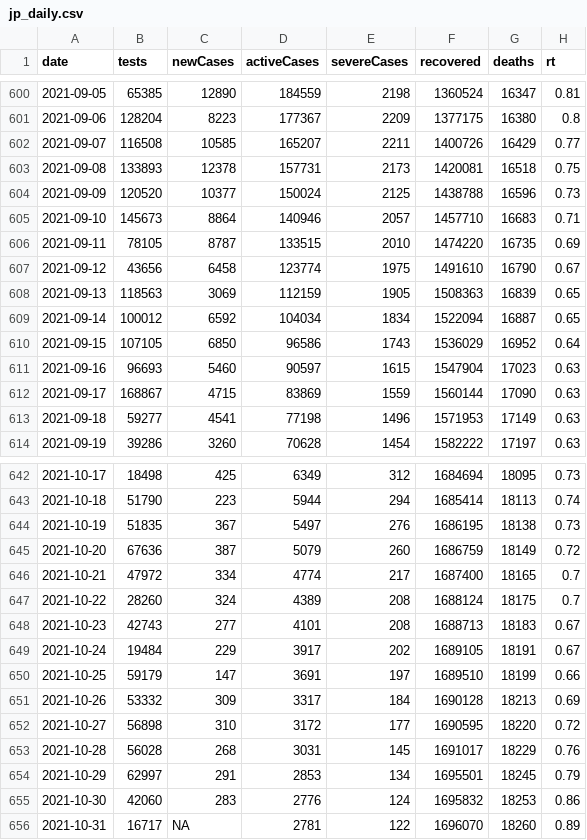
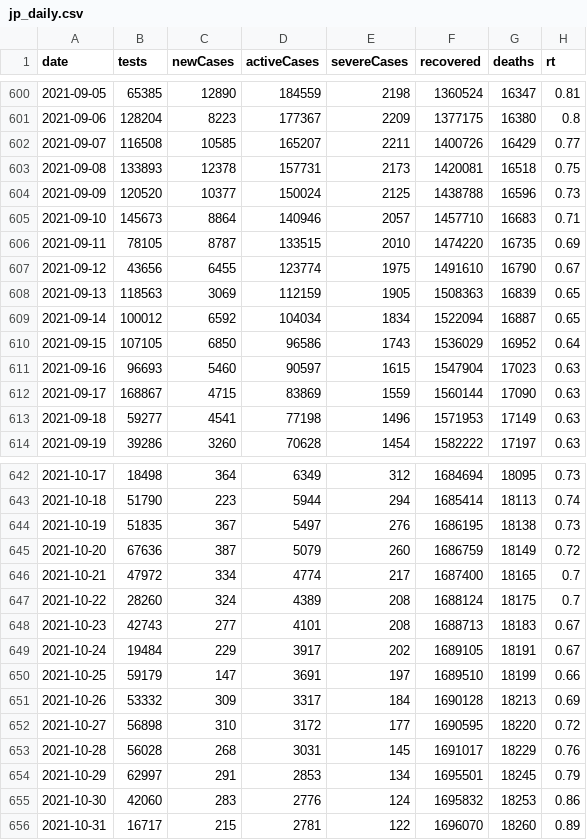
Before and after one commit to kj-9/covid19jp, a CSV file: data-raw/dist/jp_daily.csv, drawn as a sheet; only a part is shown, gaps mark what is left out; the diff covers the shown part only.

```diff
--- a/data-raw/dist/jp_daily.csv
+++ b/data-raw/dist/jp_daily.csv
@@ -606,3 +606,3 @@ date,tests,newCases,activeCases,severeCases,recovered,deaths,rt
 2021-09-11,78105,8787,133515,2010,1474220,16735,0.69
-2021-09-12,43656,6458,123774,1975,1491610,16790,0.67
+2021-09-12,43656,6455,123774,1975,1491610,16790,0.67
 2021-09-13,118563,3069,112159,1905,1508363,16839,0.65
@@ -642,2 +642,2 @@ date,tests,newCases,activeCases,severeCases,recovered,deaths,rt
-2021-10-17,18498,425,6349,312,1684694,18095,0.73
+2021-10-17,18498,364,6349,312,1684694,18095,0.73
 2021-10-18,51790,223,5944,294,1685414,18113,0.74
@@ -655,2 +655,2 @@ date,tests,newCases,activeCases,severeCases,recovered,deaths,rt
 2021-10-30,42060,283,2776,124,1695832,18253,0.86
-2021-10-31,16717,NA,2781,122,1696070,18260,0.89
+2021-10-31,16717,215,2781,122,1696070,18260,0.89
```
Also changed, not shown: 21 edited cells elsewhere in this file, 3 other files.
